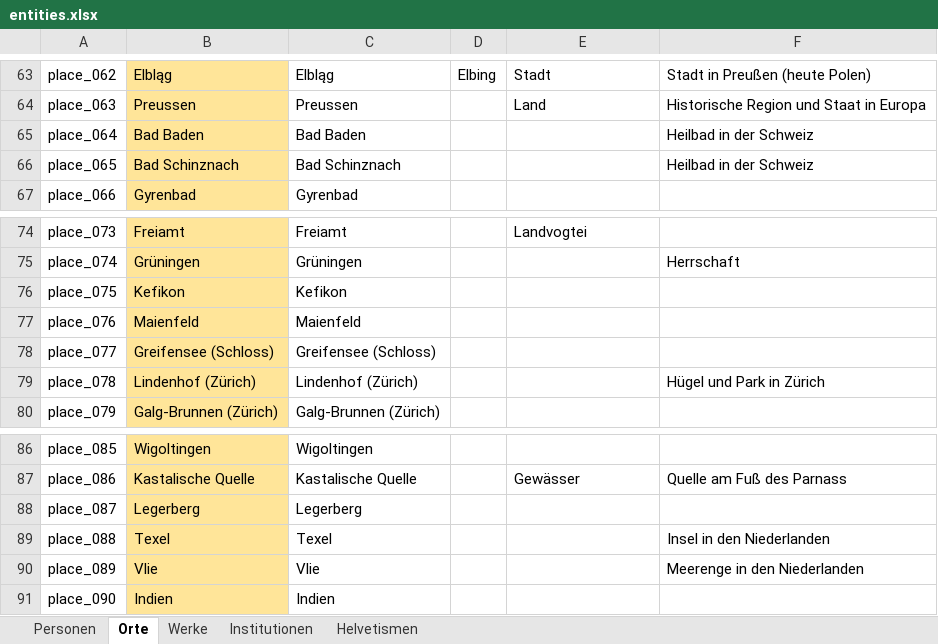
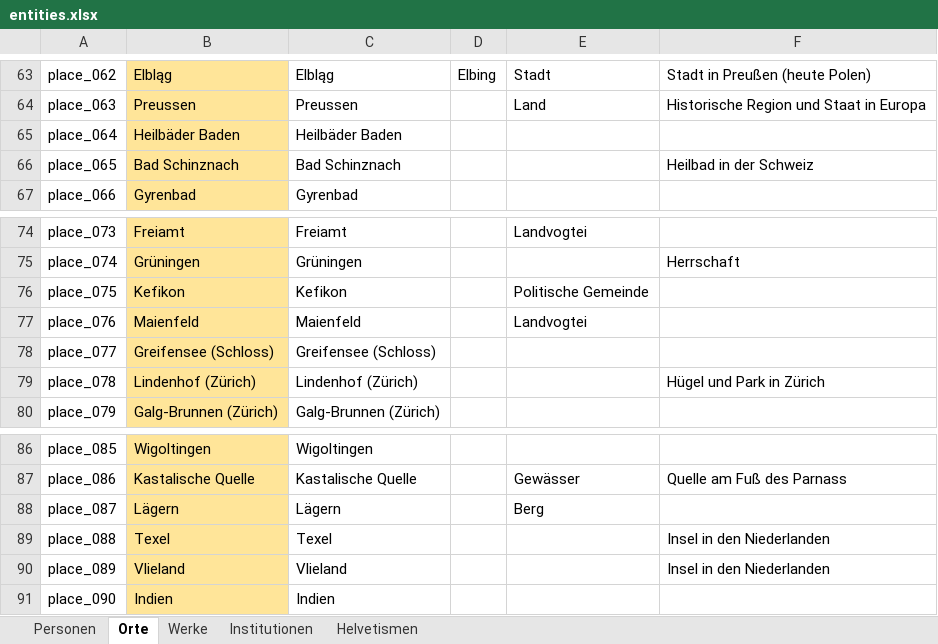
Before and after one commit to DHBern/simler_data, an Excel workbook: gsheet/xlsx/entities.xlsx, sheet Orte, drawn as a sheet; only a part is shown, gaps mark what is left out; values as stored, in another font and other column widths than the file's, no borders; charts and pictures and table styles not drawn; the diff names each change by its address in the sheet, - before the commit and + after, or states it on an @@ line.

```diff
--- a/gsheet/xlsx/entities.xlsx (sheet Orte)
+++ b/gsheet/xlsx/entities.xlsx (sheet Orte)
-B65: Bad Baden
+B65: Heilbäder Baden
-C65: Bad Baden
+C65: Heilbäder Baden
-F65: Heilbad in der Schweiz
+F65: (empty)
-E76: (empty)
+E76: Politische Gemeinde
-E77: (empty)
+E77: Landvogtei
-B88: Legerberg
+B88: Lägern
-C88: Legerberg
+C88: Lägern
-E88: (empty)
+E88: Berg
-B90: Vlie
+B90: Vlieland
-C90: Vlie
+C90: Vlieland
-F90: Meerenge in den Niederlanden
+F90: Insel in den Niederlanden
```
Also changed, not shown: sheet Personen.
